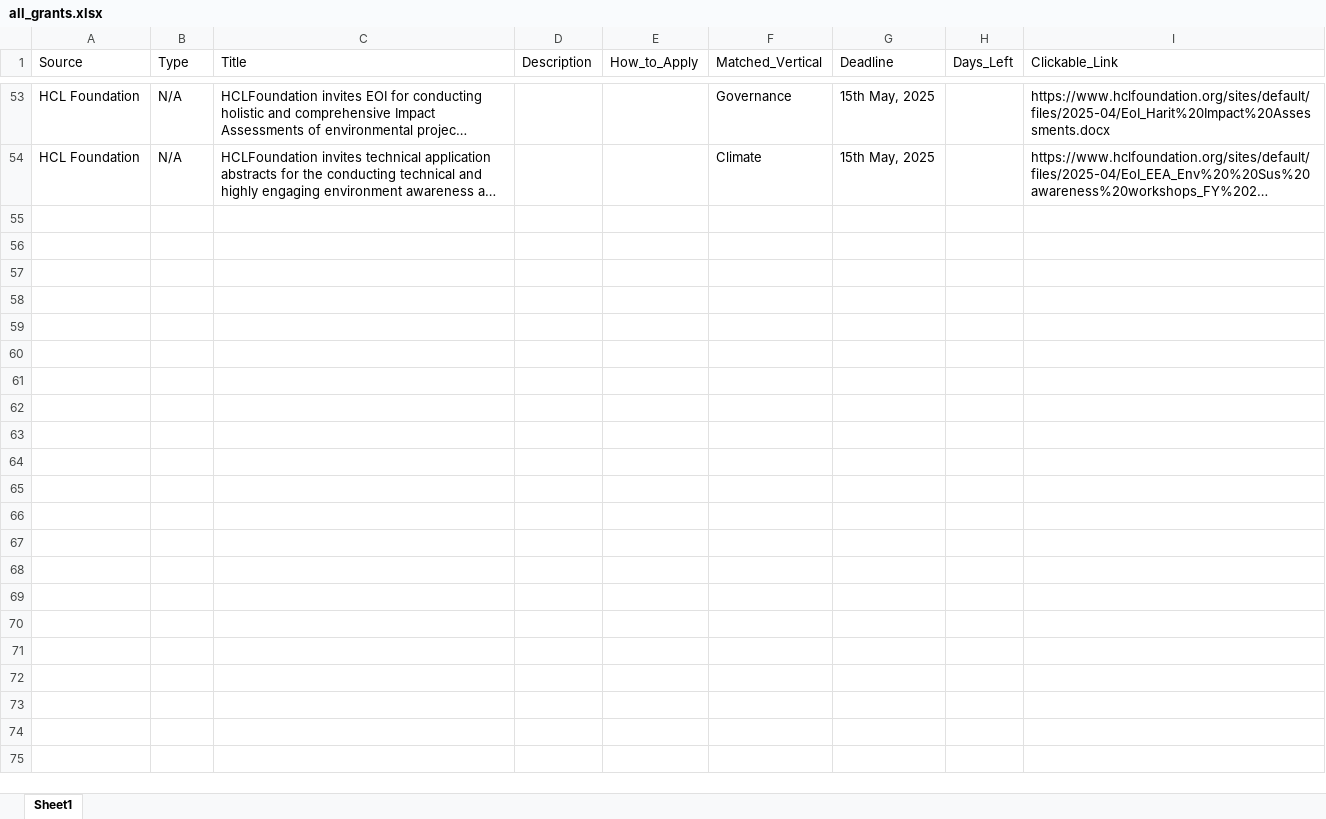
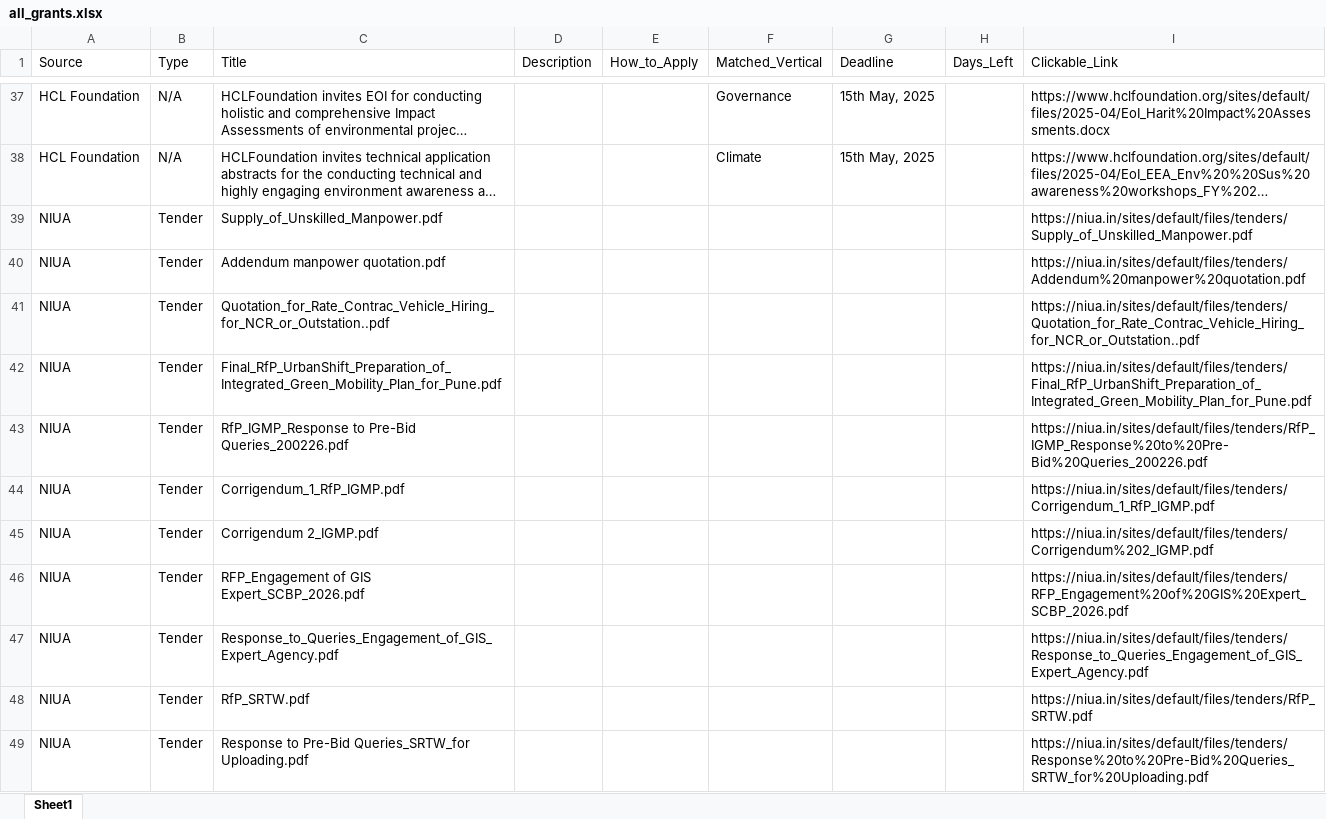
Before and after one commit to RajuSakshena/all-scraping, an Excel workbook: all_grants.xlsx, sheet Sheet1, drawn as a sheet; only a part is shown, gaps mark what is left out; long unchanged cells end in …; values as stored, in another font and other column widths than the file's, no borders; the diff covers the shown part only; the diff names each change by its address in the sheet, - before the commit and + after, or states it on an @@ line.

```diff
--- a/all_grants.xlsx (sheet Sheet1)
+++ b/all_grants.xlsx (sheet Sheet1)
+row 39: NIUA | Tender | Supply_of_Unskilled_Manpower.pdf |  |  |  |  |  | https://niua.in/sites/default/files/tenders/Supply_of_Unskilled_Manpower.pdf
+row 40: NIUA | Tender | Addendum manpower quotation.pdf |  |  |  |  |  | https://niua.in/sites/default/files/tenders/Addendum%20manpower%20quotation.pdf
+row 41: NIUA | Tender | Quotation_for_Rate_Contrac_Vehicle_Hiring_for_NCR_or_Outstation..pdf |  |  |  |  |  | https://niua.in/sites/default/files/tenders/Quotation_for_Rate_Contrac_Vehicle_Hiring_for_NCR_or_Outstation..pdf
+row 42: NIUA | Tender | Final_RfP_UrbanShift_Preparation_of_Integrated_Green_Mobility_Plan_for_Pune.pdf |  |  |  |  |  | https://niua.in/sites/default/files/tenders/Final_RfP_UrbanShift_Preparation_of_Integrated_Green_Mobility_Plan_for_Pune.pdf
+row 43: NIUA | Tender | RfP_IGMP_Response to Pre-Bid Queries_200226.pdf |  |  |  |  |  | https://niua.in/sites/default/files/tenders/RfP_IGMP_Response%20to%20Pre-Bid%20Queries_200226.pdf
+row 44: NIUA | Tender | Corrigendum_1_RfP_IGMP.pdf |  |  |  |  |  | https://niua.in/sites/default/files/tenders/Corrigendum_1_RfP_IGMP.pdf
+row 45: NIUA | Tender | Corrigendum 2_IGMP.pdf |  |  |  |  |  | https://niua.in/sites/default/files/tenders/Corrigendum%202_IGMP.pdf
+row 46: NIUA | Tender | RFP_Engagement of GIS Expert_SCBP_2026.pdf |  |  |  |  |  | https://niua.in/sites/default/files/tenders/RFP_Engagement%20of%20GIS%20Expert_SCBP_2026.pdf
+row 47: NIUA | Tender | Response_to_Queries_Engagement_of_GIS_Expert_Agency.pdf |  |  |  |  |  | https://niua.in/sites/default/files/tenders/Response_to_Queries_Engagement_of_GIS_Expert_Agency.pdf
+row 48: NIUA | Tender | RfP_SRTW.pdf |  |  |  |  |  | https://niua.in/sites/default/files/tenders/RfP_SRTW.pdf
+row 49: NIUA | Tender | Response to Pre-Bid Queries_SRTW_for Uploading.pdf |  |  |  |  |  | https://niua.in/sites/default/files/tenders/Response%20to%20Pre-Bid%20Queries_SRTW_for%20Uploading.pdf
```
Also changed, not shown: 17 added rows, 23 removed rows and 39 edited cells elsewhere in this sheet.
